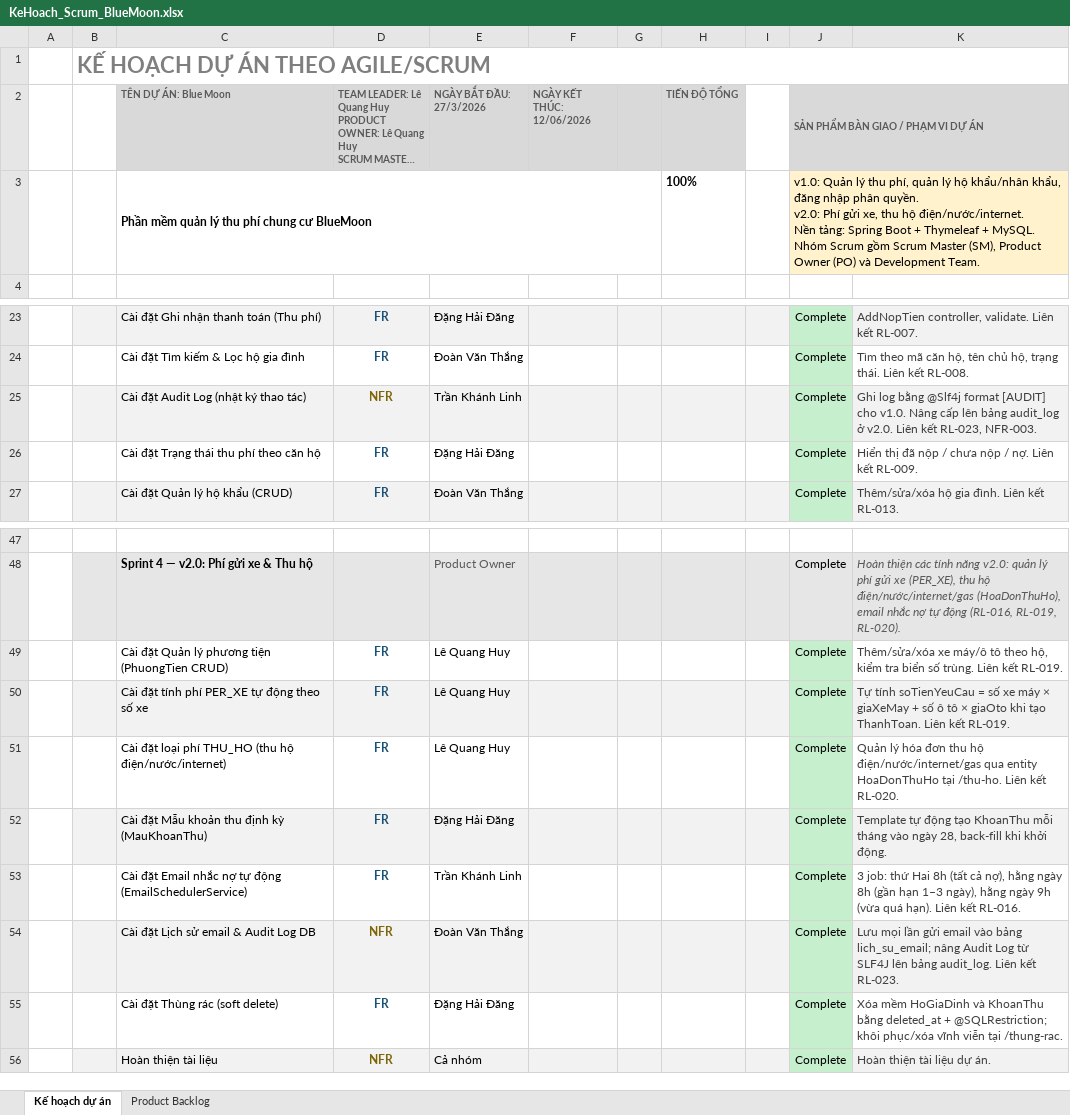
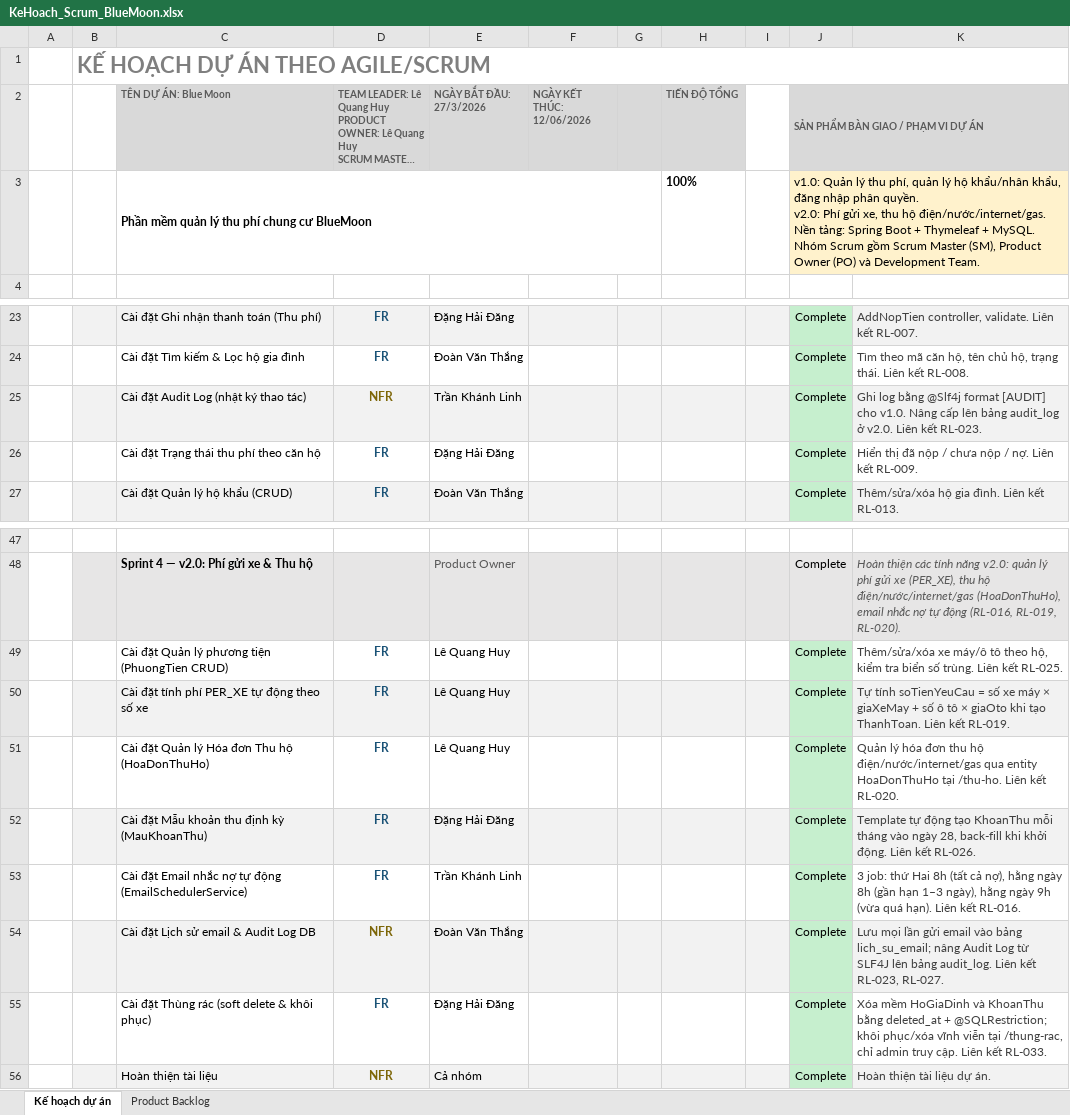
Before and after one commit to DDNmajor/IT3180_Group16_BlueMoon, an Excel workbook: docs/Nhóm 16/01 - Tai lieu du an/2. Ke hoach du an phan mem/KeHoach_Scrum_BlueMoon.xlsx, sheet Kế hoạch dự án, drawn as a sheet; only a part is shown, gaps mark what is left out; long unchanged cells end in …; values as stored, in another font and other column widths than the file's, no borders; ↵ is a line break in a cell; the diff names each change by its address in the sheet, - before the commit and + after, or states it on an @@ line.

```diff
--- a/docs/Nhóm 16/01 - Tai lieu du an/2. Ke hoach du an phan mem/KeHoach_Scrum_BlueMoon.xlsx (sheet Kế hoạch dự án)
+++ b/docs/Nhóm 16/01 - Tai lieu du an/2. Ke hoach du an phan mem/KeHoach_Scrum_BlueMoon.xlsx (sheet Kế hoạch dự án)
-J3: …thu hộ điện/nước/internet. ↵ Nền tảng:…
+J3: …thu hộ điện/nước/internet/gas. ↵ Nền tảng:…
-K25: …Liên kết RL-023, NFR-003.
+K25: …Liên kết RL-023.
-K49: …Liên kết RL-019.
+K49: …Liên kết RL-025.
-C51 (TÊN DỰ ÁN: Blue Moon): Cài đặt loại phí THU_HO (thu hộ điện/nước/internet)
+C51 (TÊN DỰ ÁN: Blue Moon): Cài đặt Quản lý Hóa đơn Thu hộ (HoaDonThuHo)
-K52: …khởi động.
+K52: …khởi động. Liên kết RL-026.
-K54: …Liên kết RL-023.
+K54: …Liên kết RL-023, RL-027.
-C55 (TÊN DỰ ÁN: Blue Moon): Cài đặt Thùng rác (soft delete)
+C55 (TÊN DỰ ÁN: Blue Moon): Cài đặt Thùng rác (soft delete & khôi phục)
-K55: …viễn tại /thung-rac.
+K55: …viễn tại /thung-rac, chỉ admin truy cập. Liên kết RL-033.
```
Also changed, not shown: sheet Product Backlog, docs/Nhóm 16/01 - Tai lieu du an/1. Ke hoach phat hieu yeu cau BTL (Elicitation)/Client_s Wish List.xlsx, docs/Nhóm 16/01 - Tai lieu du an/1. Ke hoach phat hieu yeu cau BTL (Elicitation)/Non Functional Requirements.xlsx, 4 other files.
